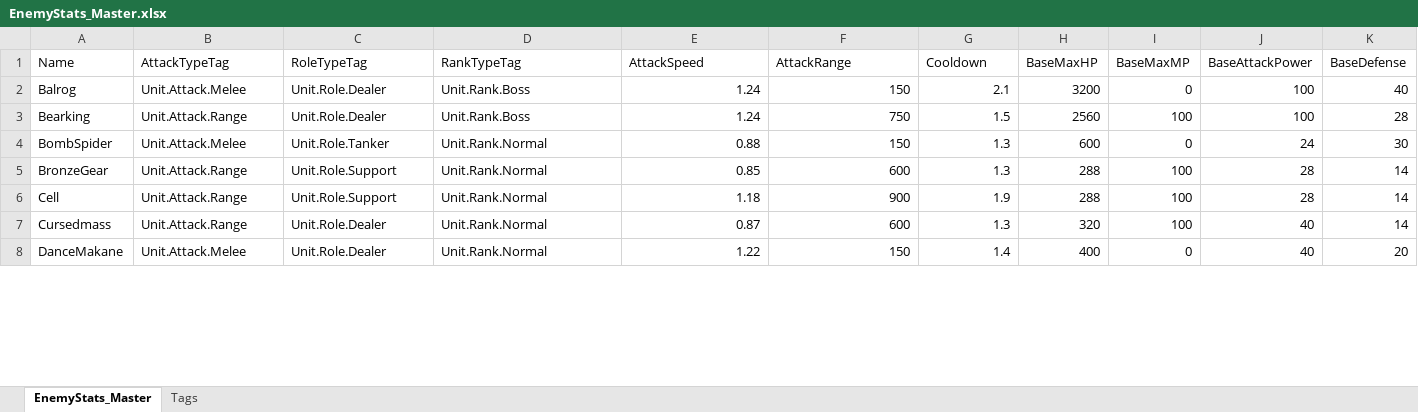
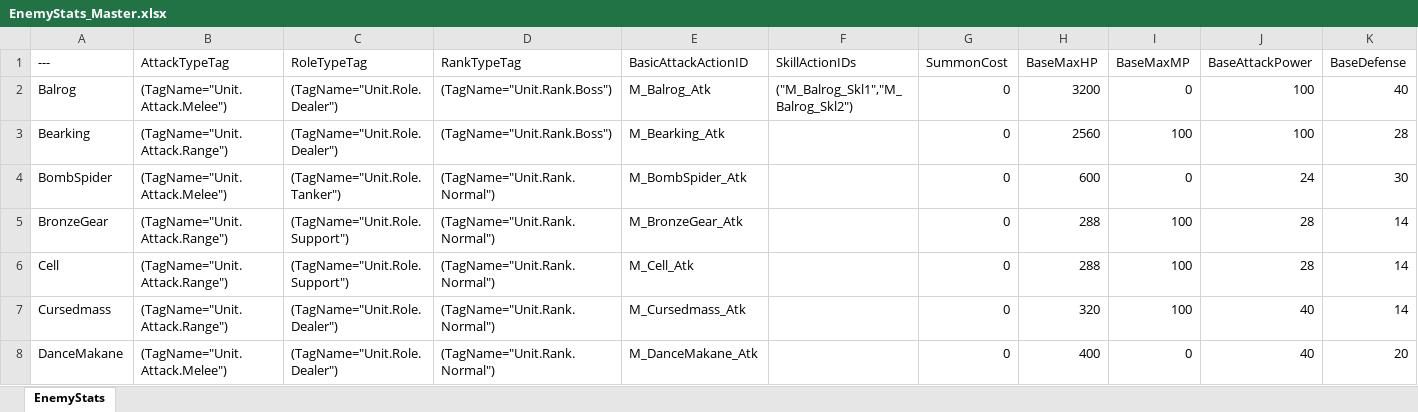
Before and after one commit to YouSungMin/ProjectParadise, an Excel workbook: DesignData/Excel_Masters/EnemyStats_Master.xlsx, sheet EnemyStats, drawn as a sheet; only a part is shown; values as stored, in another font and other column widths than the file's, no borders; the diff covers the shown part only; the diff names each change by its address in the sheet, - before the commit and + after, or states it on an @@ line.

```diff
--- a/DesignData/Excel_Masters/EnemyStats_Master.xlsx (sheet EnemyStats)
+++ b/DesignData/Excel_Masters/EnemyStats_Master.xlsx (sheet EnemyStats)
-sheet tab: EnemyStats_Master
+sheet tab: EnemyStats
-sheet tab: Tags
-A1: Name
+A1: ---
-E1: AttackSpeed
+E1: BasicAttackActionID
-F1: AttackRange
+F1: SkillActionIDs
-G1: Cooldown
+G1: SummonCost
-B2 (AttackTypeTag): Unit.Attack.Melee
+B2 (AttackTypeTag): (TagName="Unit.Attack.Melee")
-C2:C3 (RoleTypeTag): Unit.Role.Dealer
+C2:C3 (RoleTypeTag): (TagName="Unit.Role.Dealer")
-D2:D3 (RankTypeTag): Unit.Rank.Boss
+D2:D3 (RankTypeTag): (TagName="Unit.Rank.Boss")
-E2 (BasicAttackActionID): 1.24
+E2 (BasicAttackActionID): M_Balrog_Atk
-F2 (SkillActionIDs): 150
+F2 (SkillActionIDs): ("M_Balrog_Skl1","M_Balrog_Skl2")
-G2 (SummonCost): 2.1
+G2 (SummonCost): 0
-B3 (AttackTypeTag): Unit.Attack.Range
+B3 (AttackTypeTag): (TagName="Unit.Attack.Range")
-E3 (BasicAttackActionID): 1.24
+E3 (BasicAttackActionID): M_Bearking_Atk
-F3 (SkillActionIDs): 750
+F3 (SkillActionIDs): (empty)
-G3 (SummonCost): 1.5
+G3 (SummonCost): 0
-B4 (AttackTypeTag): Unit.Attack.Melee
+B4 (AttackTypeTag): (TagName="Unit.Attack.Melee")
-C4 (RoleTypeTag): Unit.Role.Tanker
+C4 (RoleTypeTag): (TagName="Unit.Role.Tanker")
-D4:D8 (RankTypeTag): Unit.Rank.Normal
+D4:D8 (RankTypeTag): (TagName="Unit.Rank.Normal")
-E4 (BasicAttackActionID): 0.88
+E4 (BasicAttackActionID): M_BombSpider_Atk
-F4 (SkillActionIDs): 150
+F4 (SkillActionIDs): (empty)
-G4:G5 (SummonCost): 1.3
+G4:G5 (SummonCost): 0
-B5:B7 (AttackTypeTag): Unit.Attack.Range
+B5:B7 (AttackTypeTag): (TagName="Unit.Attack.Range")
-C5:C6 (RoleTypeTag): Unit.Role.Support
+C5:C6 (RoleTypeTag): (TagName="Unit.Role.Support")
-E5 (BasicAttackActionID): 0.85
+E5 (BasicAttackActionID): M_BronzeGear_Atk
-F5 (SkillActionIDs): 600
+F5 (SkillActionIDs): (empty)
-E6 (BasicAttackActionID): 1.18
+E6 (BasicAttackActionID): M_Cell_Atk
-F6 (SkillActionIDs): 900
+F6 (SkillActionIDs): (empty)
-G6 (SummonCost): 1.9
+G6 (SummonCost): 0
-C7:C8 (RoleTypeTag): Unit.Role.Dealer
+C7:C8 (RoleTypeTag): (TagName="Unit.Role.Dealer")
-E7 (BasicAttackActionID): 0.87
+E7 (BasicAttackActionID): M_Cursedmass_Atk
-F7 (SkillActionIDs): 600
+F7 (SkillActionIDs): (empty)
-G7 (SummonCost): 1.3
+G7 (SummonCost): 0
-B8 (AttackTypeTag): Unit.Attack.Melee
+B8 (AttackTypeTag): (TagName="Unit.Attack.Melee")
-E8 (BasicAttackActionID): 1.22
+E8 (BasicAttackActionID): M_DanceMakane_Atk
-F8 (SkillActionIDs): 150
+F8 (SkillActionIDs): (empty)
-G8 (SummonCost): 1.4
+G8 (SummonCost): 0
```
Also changed, not shown: 244 edited cells elsewhere in this sheet, 21 other files.
